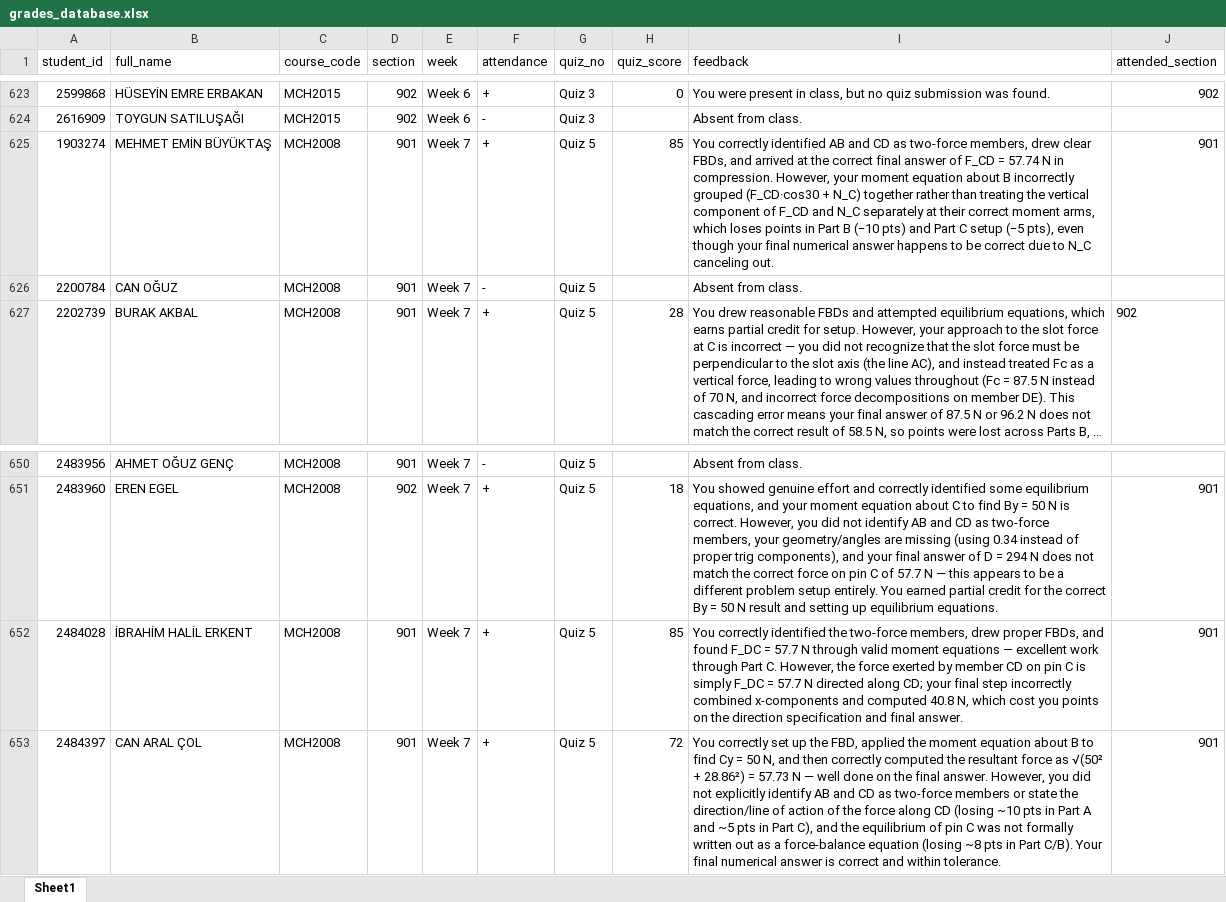
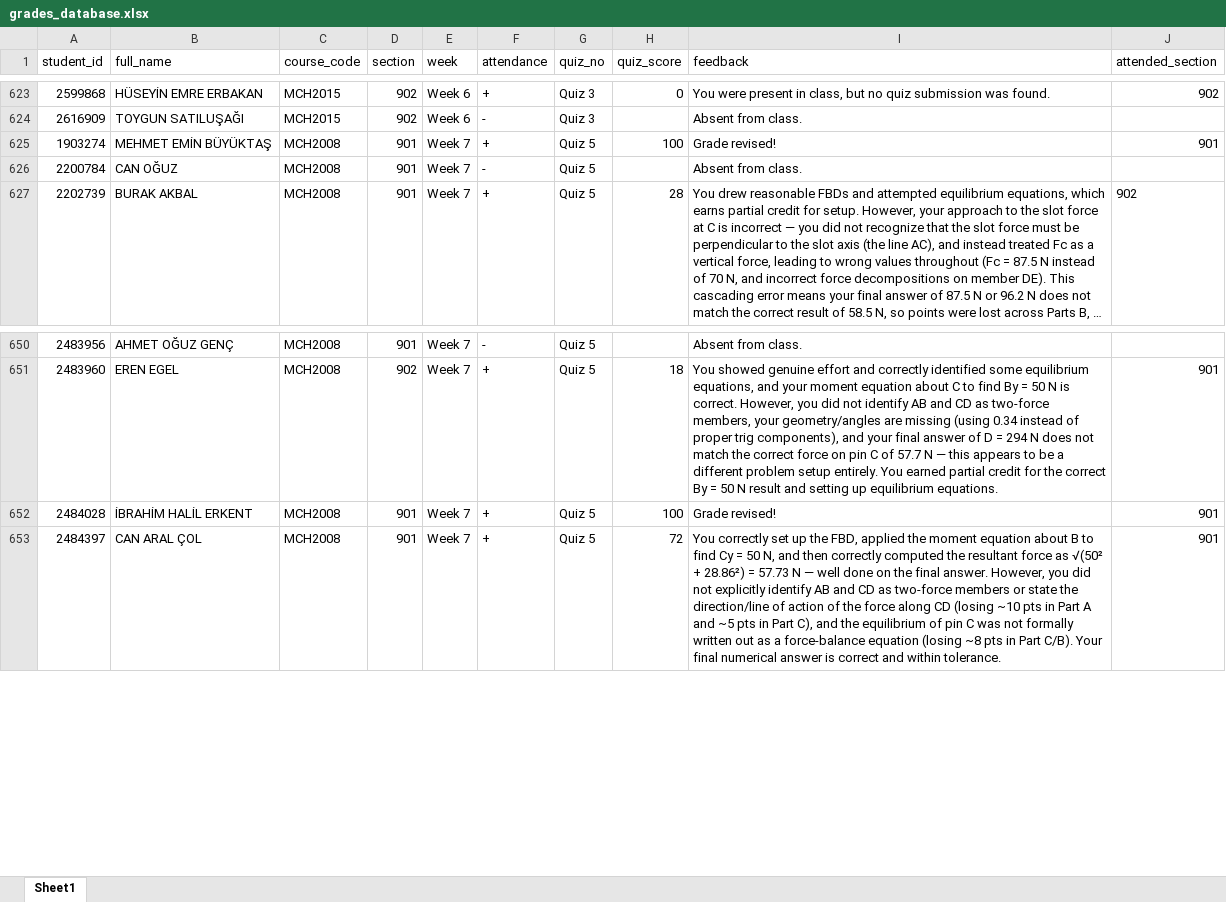
Before and after one commit to gokhangulser0/bau-course-portal, an Excel workbook: grades_database.xlsx, sheet Sheet1, drawn as a sheet; only a part is shown, gaps mark what is left out; long unchanged cells end in …; values as stored, in another font and other column widths than the file's, no borders; the diff names each change by its address in the sheet, - before the commit and + after, or states it on an @@ line.

Commit message:
Manual update: grades_database (2026-11-20 23:41)

```diff
--- a/grades_database.xlsx (sheet Sheet1)
+++ b/grades_database.xlsx (sheet Sheet1)
-H625 (quiz_score): 85
+H625 (quiz_score): 100
-I625 (feedback): You correctly identified AB and CD as two-force members, drew clear FBDs, and arrived at the correct final answer of F_CD = 57.74 N in compression. However, your moment equation about B incorrectly grouped (F_CD·cos30 + N_C) together rather than treating the vertical component of F_CD and N_C separately at their correct moment arms, which loses points in Part B (−10 pts) and Part C setup (−5 pts), even though your final numerical answer happens to be correct due to N_C canceling out.
+I625 (feedback): Grade revised!
-H652 (quiz_score): 85
+H652 (quiz_score): 100
-I652 (feedback): You correctly identified the two-force members, drew proper FBDs, and found F_DC = 57.7 N through valid moment equations — excellent work through Part C. However, the force exerted by member CD on pin C is simply F_DC = 57.7 N directed along CD; your final step incorrectly combined x-components and computed 40.8 N, which cost you points on the direction specification and final answer.
+I652 (feedback): Grade revised!
```
Also changed, not shown: 1 other file.
